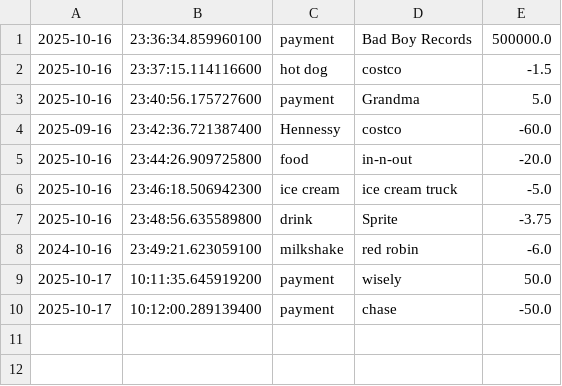
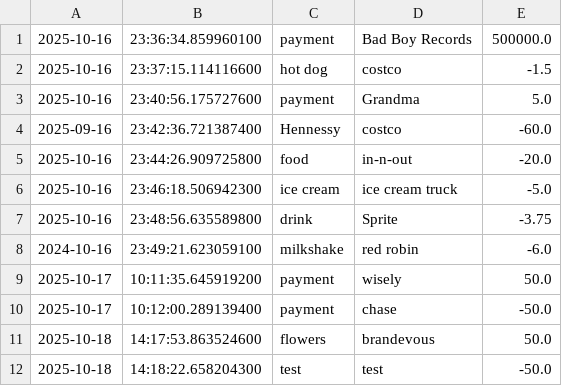
Before and after one commit to nguyenanthonyd/capstone-mo-money-no-problems, a CSV file: transactions.csv, drawn as a sheet; the diff names each change by its address in the sheet, - before the commit and + after, or states it on an @@ line.

Commit message:
test

```diff
--- a/transactions.csv
+++ b/transactions.csv
+row 11: 2025-10-18 | 14:17:53.863524600 | flowers | brandevous | 50.0
+row 12: 2025-10-18 | 14:18:22.658204300 | test | test | -50.0
```
